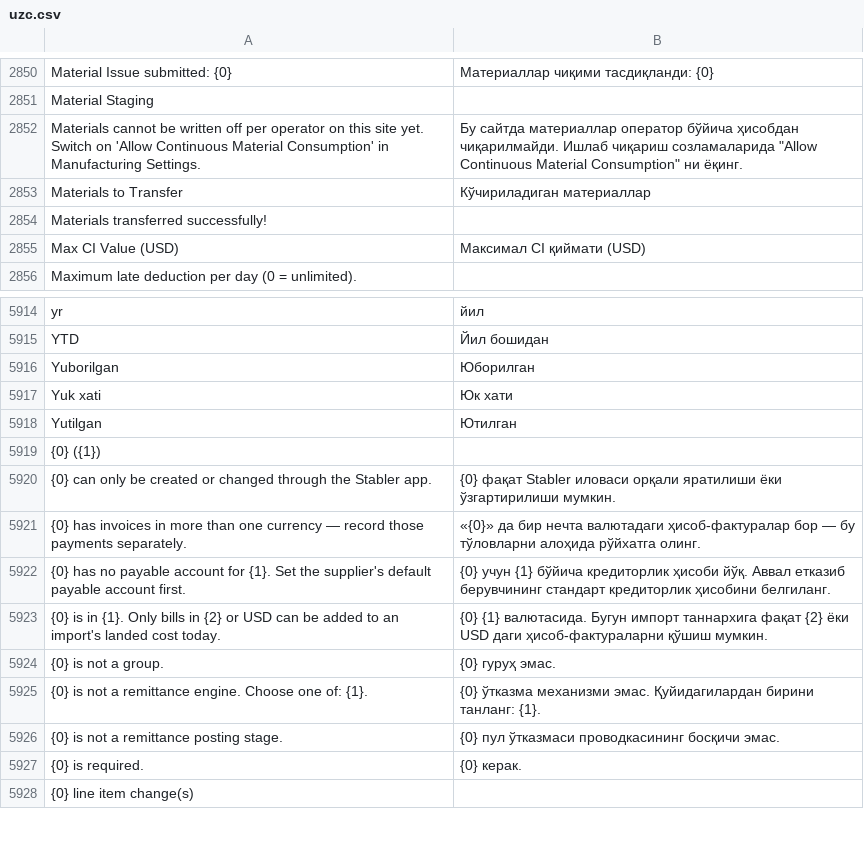
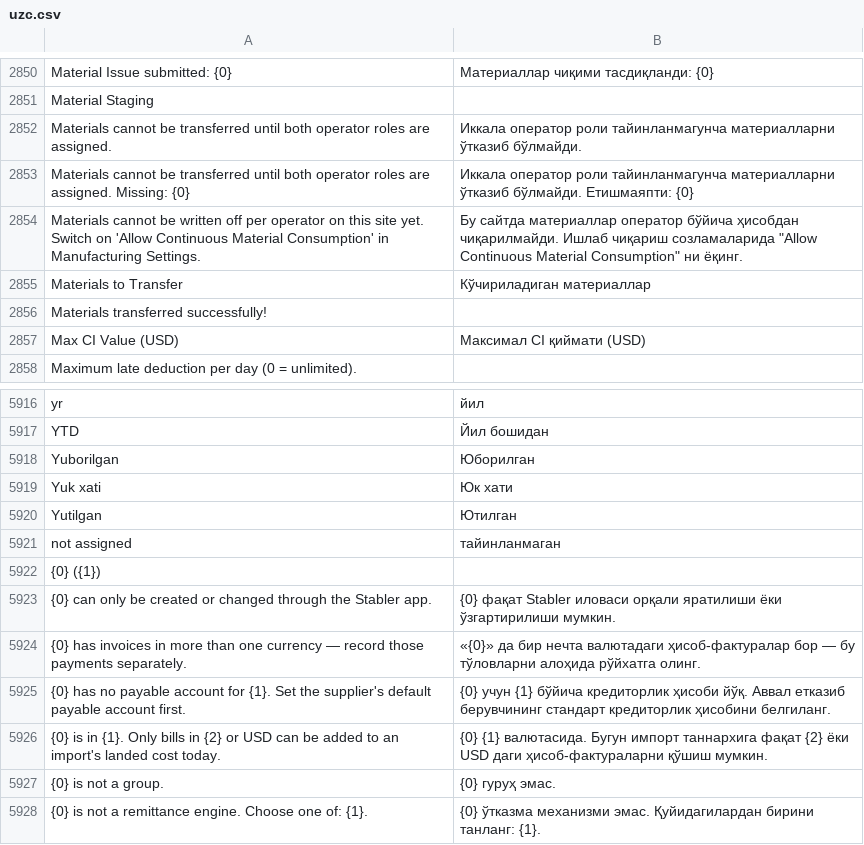
Before and after one commit to zvictory/stabler, a CSV file: stabler/translations/uzc.csv, drawn as a sheet; only a part is shown, gaps mark what is left out; the shorter side is filled out with more unchanged rows.

```diff
--- a/stabler/translations/uzc.csv
+++ b/stabler/translations/uzc.csv
@@ -2851,2 +2851,4 @@ Material Issue submitted: {0},Материаллар чиқими тасдиқл
 Material Staging,
+Materials cannot be transferred until both operator roles are assigned.,Иккала оператор роли тайинланмагунча материалларни ўтказиб бўлмайди.
+Materials cannot be transferred until both operator roles are assigned. Missing: {0},Иккала оператор роли тайинланмагунча материалларни ўтказиб бўлмайди. Етишмаяпти: {0}
 Materials cannot be written off per operator on this site yet. Switch on 'Allow Continuous Material Consumption' in Manufacturing Settings.,"Бу сайтда материаллар оператор бўйича ҳисобдан чиқарилмайди. Ишлаб чиқариш созламаларида ""Allow Continuous Material Consumption"" ни ёқинг."
@@ -5918,2 +5920,3 @@ Yuk xati,Юк хати
 Yutilgan,Ютилган
+not assigned,тайинланмаган
 {0} ({1}),
```
Also changed, not shown: stabler/translations/en.csv, stabler/translations/ru.csv, 9 other files.
